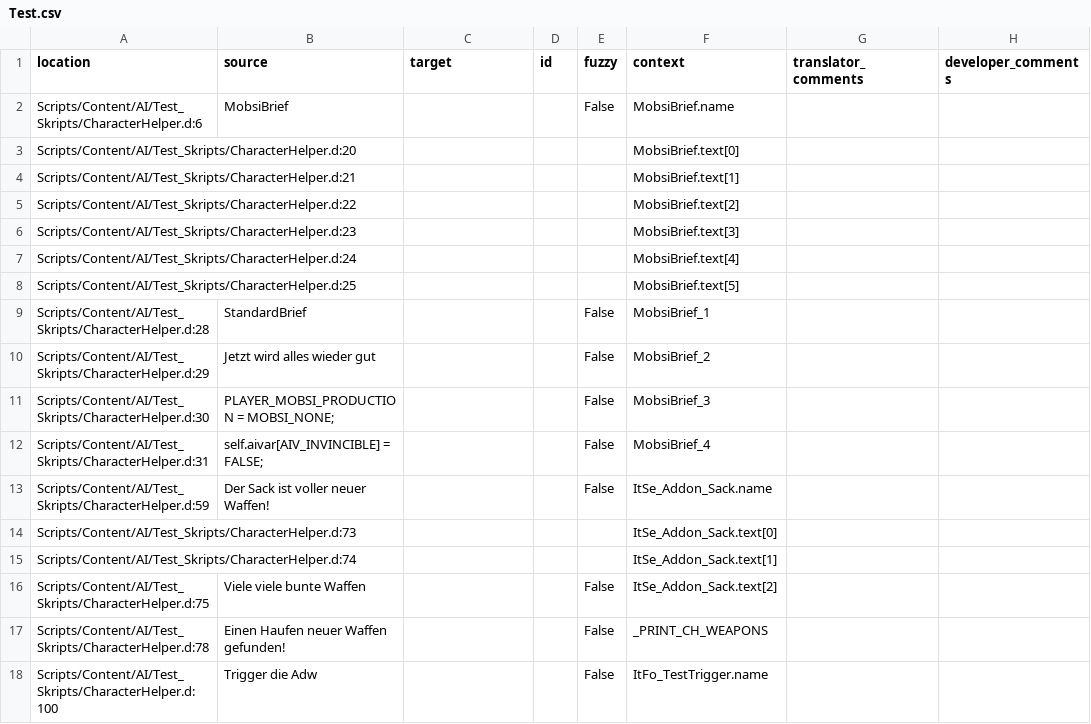
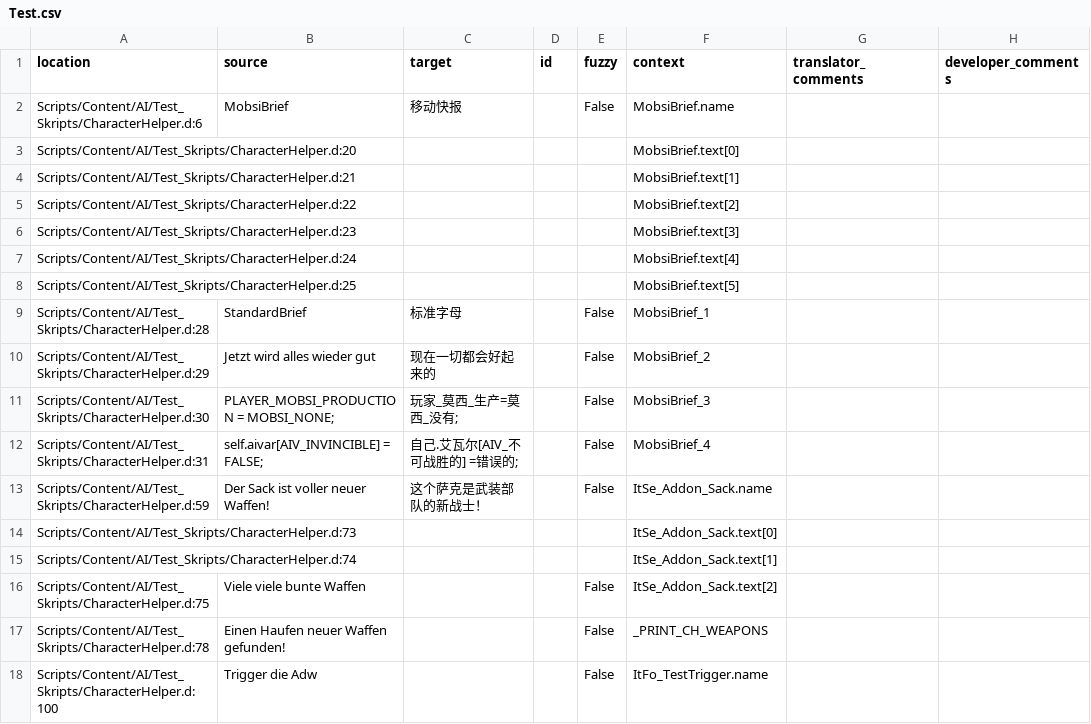
Before and after one commit to auronen/Gothic-2-localization, a CSV file: .translations/zh_Hans/Test.csv, drawn as a sheet; only a part is shown.

Commit message:
Translated using Weblate (Chinese (Simplified))
Currently translated at 27.7% (91 of 328 strings)

Translation: Gothic 2: Night of the Raven/Test
Translate-URL: http://weblate.cokoliv.eu/projects/gothic-2-night-of-the-raven/test/zh_Hans/

```diff
--- a/.translations/zh_Hans/Test.csv
+++ b/.translations/zh_Hans/Test.csv
@@ -1,3 +1,3 @@
 "location","source","target","id","fuzzy","context","translator_comments","developer_comments"
-"Scripts/Content/AI/Test_Skripts/CharacterHelper.d:6","MobsiBrief","","","False","MobsiBrief.name","",""
+"Scripts/Content/AI/Test_Skripts/CharacterHelper.d:6","MobsiBrief","移动快报","","False","MobsiBrief.name","",""
 "Scripts/Content/AI/Test_Skripts/CharacterHelper.d:20","","","","","MobsiBrief.text[0]","",""
@@ -8,7 +8,7 @@
 "Scripts/Content/AI/Test_Skripts/CharacterHelper.d:25","","","","","MobsiBrief.text[5]","",""
-"Scripts/Content/AI/Test_Skripts/CharacterHelper.d:28","StandardBrief","","","False","MobsiBrief_1","",""
-"Scripts/Content/AI/Test_Skripts/CharacterHelper.d:29","Jetzt wird alles wieder gut","","","False","MobsiBrief_2","",""
-"Scripts/Content/AI/Test_Skripts/CharacterHelper.d:30","PLAYER_MOBSI_PRODUCTION = MOBSI_NONE;","","","False","MobsiBrief_3","",""
-"Scripts/Content/AI/Test_Skripts/CharacterHelper.d:31","self.aivar[AIV_INVINCIBLE] = FALSE;","","","False","MobsiBrief_4","",""
-"Scripts/Content/AI/Test_Skripts/CharacterHelper.d:59","Der Sack ist voller neuer Waffen!","","","False","ItSe_Addon_Sack.name","",""
+"Scripts/Content/AI/Test_Skripts/CharacterHelper.d:28","StandardBrief","标准字母","","False","MobsiBrief_1","",""
+"Scripts/Content/AI/Test_Skripts/CharacterHelper.d:29","Jetzt wird alles wieder gut","现在一切都会好起来的","","False","MobsiBrief_2","",""
+"Scripts/Content/AI/Test_Skripts/CharacterHelper.d:30","PLAYER_MOBSI_PRODUCTION = MOBSI_NONE;","玩家_莫西_生产=莫西_没有;","","False","MobsiBrief_3","",""
+"Scripts/Content/AI/Test_Skripts/CharacterHelper.d:31","self.aivar[AIV_INVINCIBLE] = FALSE;","自己.艾瓦尔[AIV_不可战胜的] =错误的;","","False","MobsiBrief_4","",""
+"Scripts/Content/AI/Test_Skripts/CharacterHelper.d:59","Der Sack ist voller neuer Waffen!","这个萨克是武装部队的新战士！","","False","ItSe_Addon_Sack.name","",""
 "Scripts/Content/AI/Test_Skripts/CharacterHelper.d:73","","","","","ItSe_Addon_Sack.text[0]","",""
```
